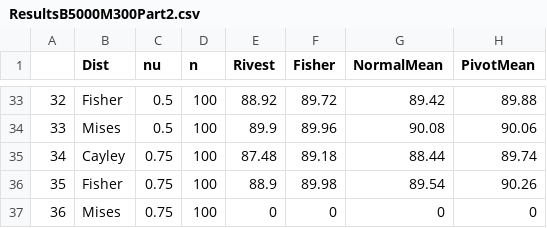
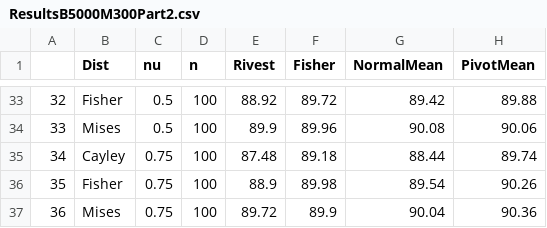
Before and after one commit to stanfill/rotationsC, a CSV file: Results/ResultsB5000M300Part2.csv, drawn as a sheet; only a part is shown, gaps mark what is left out.

```diff
--- a/Results/ResultsB5000M300Part2.csv
+++ b/Results/ResultsB5000M300Part2.csv
@@ -36,2 +36,2 @@
 "35","Fisher",0.75,100,88.9,89.98,89.54,90.26
-"36","Mises",0.75,100,0,0,0,0
+"36","Mises",0.75,100,89.72,89.9,90.04,90.36
```
Also changed, not shown: 6 other files.
